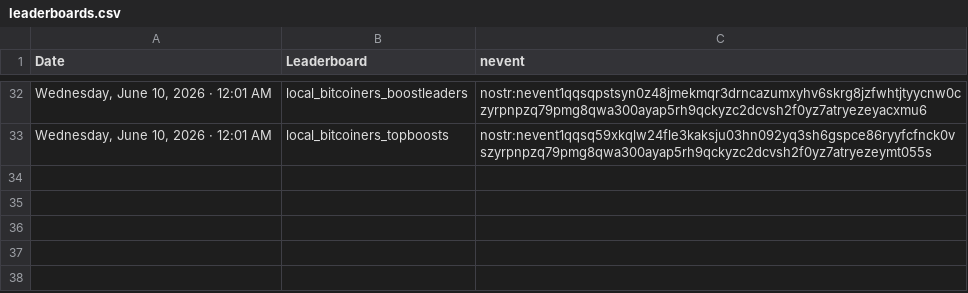
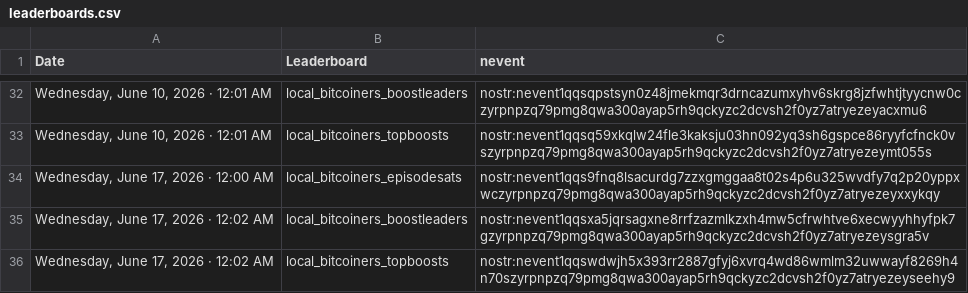
Before and after one commit to ChadFarrow/localbitcoiners, a CSV file: data/leaderboards.csv, drawn as a sheet; only a part is shown, gaps mark what is left out.

```diff
--- a/data/leaderboards.csv
+++ b/data/leaderboards.csv
@@ -33 +33,4 @@
 "Wednesday, June 10, 2026 · 12:01 AM",local_bitcoiners_topboosts,nostr:nevent1qqsq59xkqlw24fle3kaksju03hn092yq3sh6gspce86ryyfcfnck0vszyrpnpzq79pmg8qwa300ayap5rh9qckyzc2dcvsh2f0yz7atryezeymt055s
+"Wednesday, June 17, 2026 · 12:00 AM",local_bitcoiners_episodesats,nostr:nevent1qqs9fnq8lsacurdg7zzxgmggaa8t02s4p6u325wvdfy7q2p20yppxwczyrpnpzq79pmg8qwa300ayap5rh9qckyzc2dcvsh2f0yz7atryezeyxxykqy
+"Wednesday, June 17, 2026 · 12:02 AM",local_bitcoiners_boostleaders,nostr:nevent1qqsxa5jqrsagxne8rrfzazmlkzxh4mw5cfrwhtve6xecwyyhhyfpk7gzyrpnpzq79pmg8qwa300ayap5rh9qckyzc2dcvsh2f0yz7atryezeysgra5v
+"Wednesday, June 17, 2026 · 12:02 AM",local_bitcoiners_topboosts,nostr:nevent1qqswdwjh5x393rr2887gfyj6xvrq4wd86wmlm32uwwayf8269h4n70szyrpnpzq79pmg8qwa300ayap5rh9qckyzc2dcvsh2f0yz7atryezeyseehy9
```
Also changed, not shown: data/fountain-api.csv, 3 other files.
